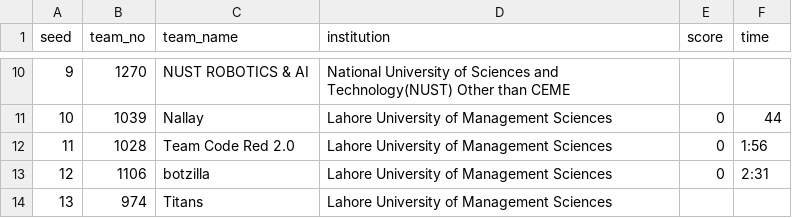
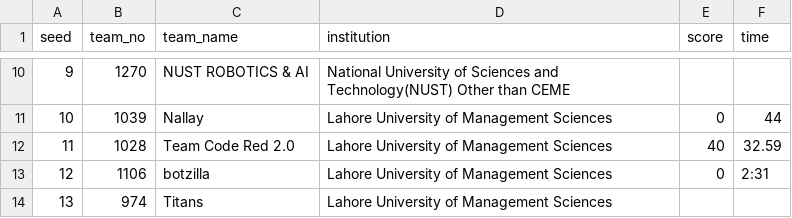
Before and after one commit to ceme-dmts/nerc26, a CSV file: results/indigenous.csv, drawn as a sheet; only a part is shown, gaps mark what is left out.

```diff
--- a/results/indigenous.csv
+++ b/results/indigenous.csv
@@ -11,3 +11,3 @@ seed,team_no,team_name,institution,score,time
 10,1039,Nallay,Lahore University of Management Sciences,0,44
-11,1028,Team Code Red 2.0,Lahore University of Management Sciences,0,1:56
+11,1028,Team Code Red 2.0,Lahore University of Management Sciences,40,32.59
 12,1106,botzilla,Lahore University of Management Sciences,0,2:31
```
Also changed, not shown: 3 other files.
